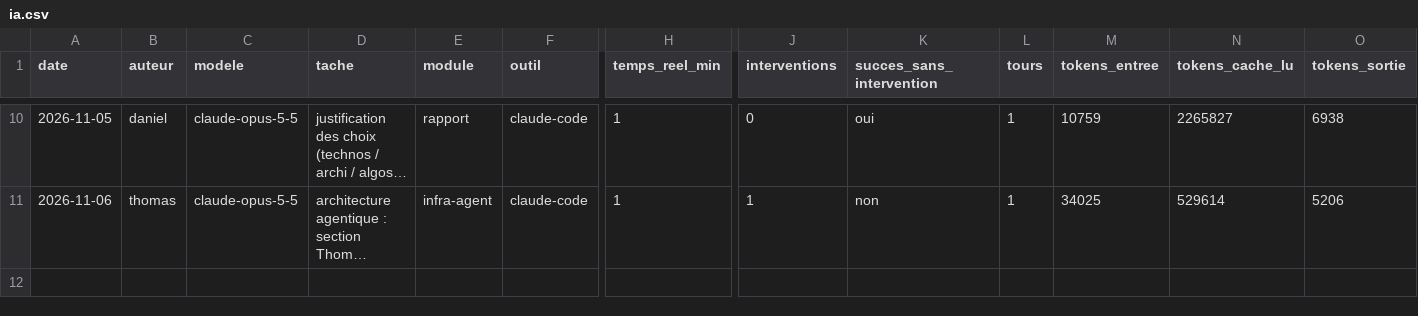
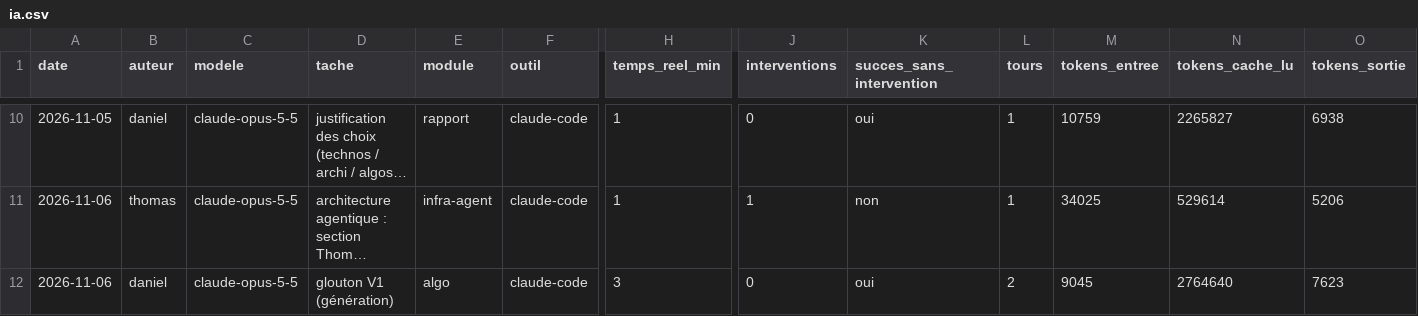
Before and after one commit to dang2b/M2-Academic-Agentic-EDT-SAE, a CSV file: journal/ia.csv, drawn as a sheet; only a part is shown, gaps mark what is left out; long unchanged cells end in …; rows hold the shown columns only; the diff names each change by its address in the sheet, - before the commit and + after, or states it on an @@ line.

Commit message:
docs(journal): log the greedy V1 task

```diff
--- a/journal/ia.csv
+++ b/journal/ia.csv
+row 12: 2026-11-06 | daniel | claude-opus-5-5 | glouton V1 (génération) | algo | claude-code | 3 | 0 | oui | 2 | 9045 | 2764640 | 7623
```
